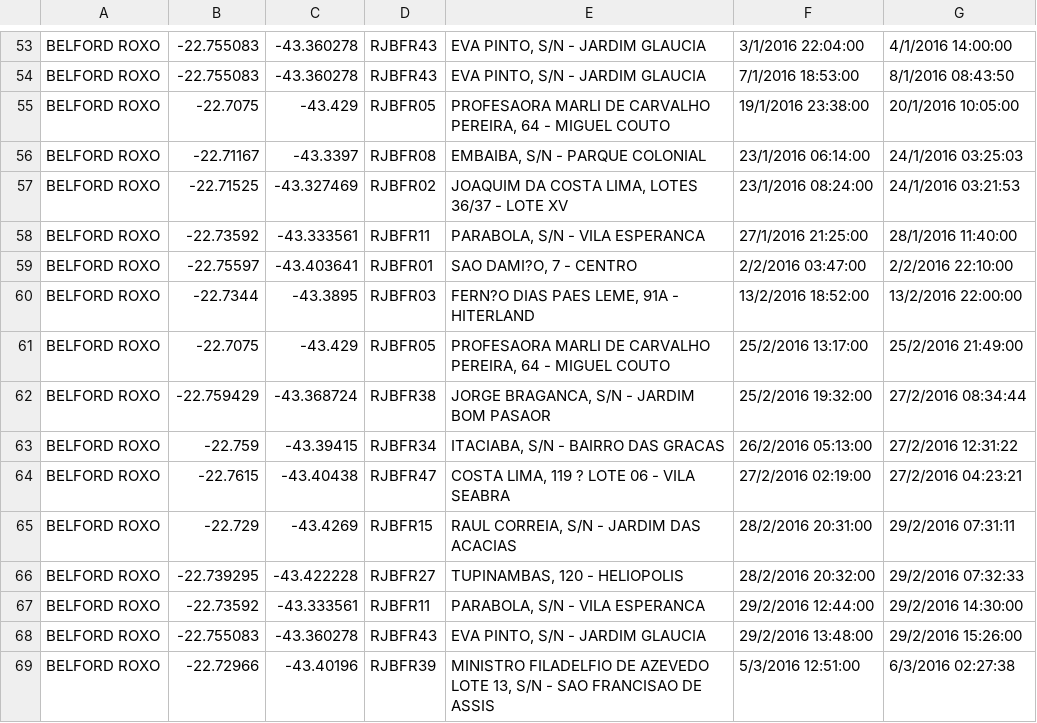
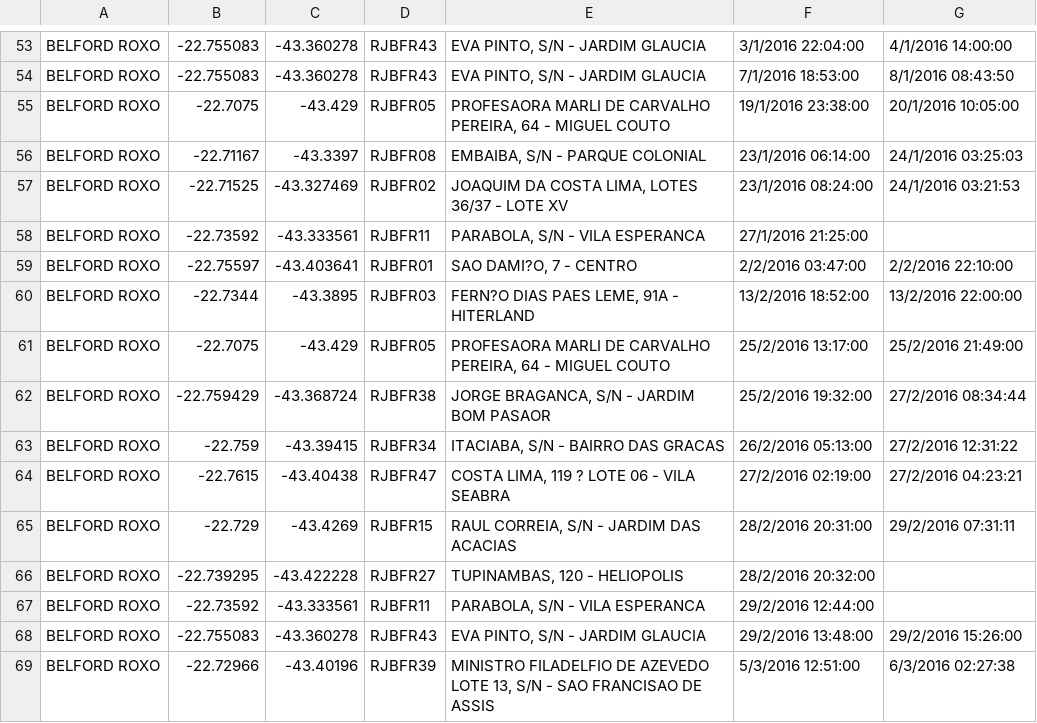
Before and after one commit to ProofsOfConcept/Ampla, a CSV file: js/AlarmesHistoricos_2016.csv, drawn as a sheet; only a part is shown, gaps mark what is left out.

```diff
--- a/js/AlarmesHistoricos_2016.csv
+++ b/js/AlarmesHistoricos_2016.csv
@@ -57,3 +57,3 @@ BELFORD ROXO;-22.71167;-43.3397;RJBFR08;EMBAIBA, S/N - PARQUE COLONIAL;23/1/2016
 BELFORD ROXO;-22.71525;-43.327469;RJBFR02;JOAQUIM DA COSTA LIMA, LOTES 36/37 - LOTE XV;23/1/2016 08:24:00;24/1/2016 03:21:53
-BELFORD ROXO;-22.73592;-43.333561;RJBFR11;PARABOLA, S/N - VILA ESPERANCA;27/1/2016 21:25:00;28/1/2016 11:40:00
+BELFORD ROXO;-22.73592;-43.333561;RJBFR11;PARABOLA, S/N - VILA ESPERANCA;27/1/2016 21:25:00;
 BELFORD ROXO;-22.75597;-43.403641;RJBFR01;SAO DAMI?O, 7 - CENTRO;2/2/2016 03:47:00;2/2/2016 22:10:00
@@ -65,4 +65,4 @@ BELFORD ROXO;-22.7615;-43.40438;RJBFR47;COSTA LIMA, 119 ? LOTE 06 - VILA SEABRA;
 BELFORD ROXO;-22.729;-43.4269;RJBFR15;RAUL CORREIA, S/N - JARDIM DAS ACACIAS;28/2/2016 20:31:00;29/2/2016 07:31:11
-BELFORD ROXO;-22.739295;-43.422228;RJBFR27;TUPINAMBAS, 120 - HELIOPOLIS;28/2/2016 20:32:00;29/2/2016 07:32:33
-BELFORD ROXO;-22.73592;-43.333561;RJBFR11;PARABOLA, S/N - VILA ESPERANCA;29/2/2016 12:44:00;29/2/2016 14:30:00
+BELFORD ROXO;-22.739295;-43.422228;RJBFR27;TUPINAMBAS, 120 - HELIOPOLIS;28/2/2016 20:32:00
+BELFORD ROXO;-22.73592;-43.333561;RJBFR11;PARABOLA, S/N - VILA ESPERANCA;29/2/2016 12:44:00;
 BELFORD ROXO;-22.755083;-43.360278;RJBFR43;EVA PINTO, S/N - JARDIM GLAUCIA;29/2/2016 13:48:00;29/2/2016 15:26:00
```
Also changed, not shown: 3 other files.
